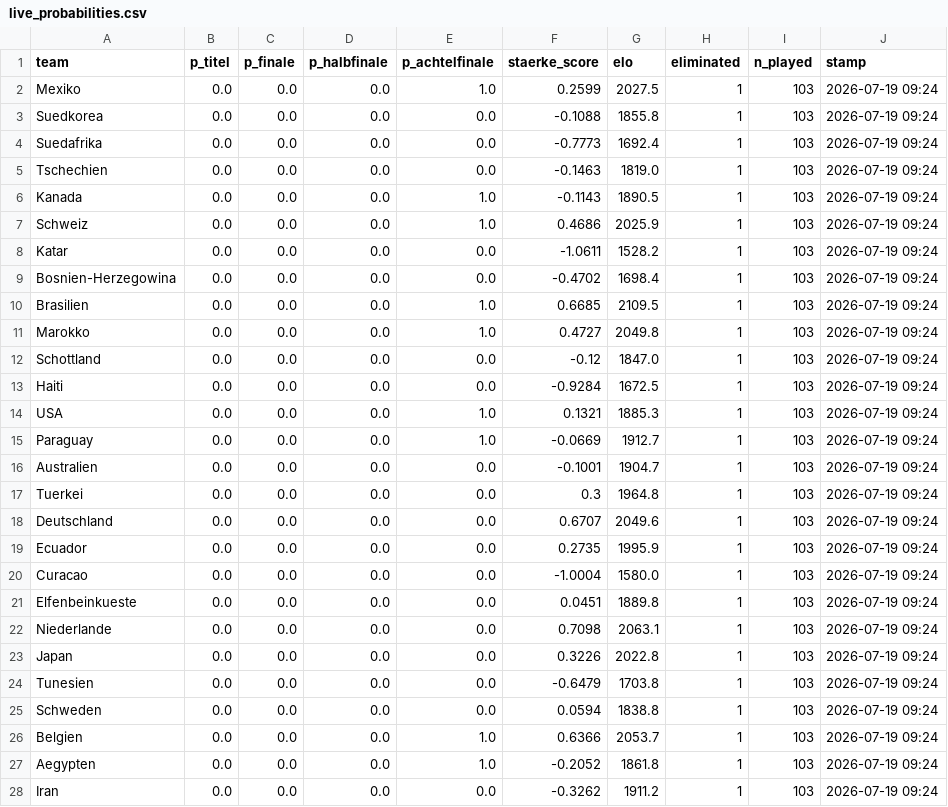
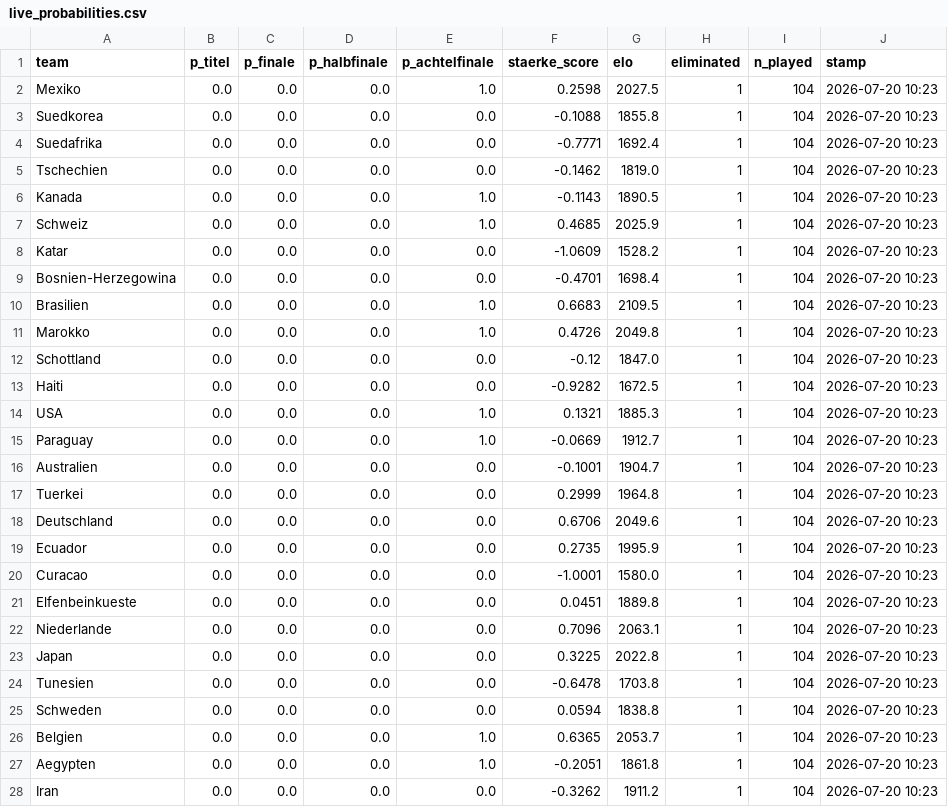
Before and after one commit to iamkaracho/worldcup, a CSV file: output/live_probabilities.csv, drawn as a sheet; only a part is shown; the diff covers the shown part only.

```diff
--- a/output/live_probabilities.csv
+++ b/output/live_probabilities.csv
@@ -1,28 +1,28 @@
 team,p_titel,p_finale,p_halbfinale,p_achtelfinale,staerke_score,elo,eliminated,n_played,stamp
-Mexiko,0.0,0.0,0.0,1.0,0.2599,2027.5,1,103,2026-07-19 09:24
-Suedkorea,0.0,0.0,0.0,0.0,-0.1088,1855.8,1,103,2026-07-19 09:24
-Suedafrika,0.0,0.0,0.0,0.0,-0.7773,1692.4,1,103,2026-07-19 09:24
-Tschechien,0.0,0.0,0.0,0.0,-0.1463,1819.0,1,103,2026-07-19 09:24
-Kanada,0.0,0.0,0.0,1.0,-0.1143,1890.5,1,103,2026-07-19 09:24
-Schweiz,0.0,0.0,0.0,1.0,0.4686,2025.9,1,103,2026-07-19 09:24
-Katar,0.0,0.0,0.0,0.0,-1.0611,1528.2,1,103,2026-07-19 09:24
-Bosnien-Herzegowina,0.0,0.0,0.0,0.0,-0.4702,1698.4,1,103,2026-07-19 09:24
-Brasilien,0.0,0.0,0.0,1.0,0.6685,2109.5,1,103,2026-07-19 09:24
-Marokko,0.0,0.0,0.0,1.0,0.4727,2049.8,1,103,2026-07-19 09:24
-Schottland,0.0,0.0,0.0,0.0,-0.12,1847.0,1,103,2026-07-19 09:24
-Haiti,0.0,0.0,0.0,0.0,-0.9284,1672.5,1,103,2026-07-19 09:24
-USA,0.0,0.0,0.0,1.0,0.1321,1885.3,1,103,2026-07-19 09:24
-Paraguay,0.0,0.0,0.0,1.0,-0.0669,1912.7,1,103,2026-07-19 09:24
-Australien,0.0,0.0,0.0,0.0,-0.1001,1904.7,1,103,2026-07-19 09:24
-Tuerkei,0.0,0.0,0.0,0.0,0.3,1964.8,1,103,2026-07-19 09:24
-Deutschland,0.0,0.0,0.0,0.0,0.6707,2049.6,1,103,2026-07-19 09:24
-Ecuador,0.0,0.0,0.0,0.0,0.2735,1995.9,1,103,2026-07-19 09:24
-Curacao,0.0,0.0,0.0,0.0,-1.0004,1580.0,1,103,2026-07-19 09:24
-Elfenbeinkueste,0.0,0.0,0.0,0.0,0.0451,1889.8,1,103,2026-07-19 09:24
-Niederlande,0.0,0.0,0.0,0.0,0.7098,2063.1,1,103,2026-07-19 09:24
-Japan,0.0,0.0,0.0,0.0,0.3226,2022.8,1,103,2026-07-19 09:24
-Tunesien,0.0,0.0,0.0,0.0,-0.6479,1703.8,1,103,2026-07-19 09:24
-Schweden,0.0,0.0,0.0,0.0,0.0594,1838.8,1,103,2026-07-19 09:24
-Belgien,0.0,0.0,0.0,1.0,0.6366,2053.7,1,103,2026-07-19 09:24
-Aegypten,0.0,0.0,0.0,1.0,-0.2052,1861.8,1,103,2026-07-19 09:24
-Iran,0.0,0.0,0.0,0.0,-0.3262,1911.2,1,103,2026-07-19 09:24
+Mexiko,0.0,0.0,0.0,1.0,0.2598,2027.5,1,104,2026-07-20 10:23
+Suedkorea,0.0,0.0,0.0,0.0,-0.1088,1855.8,1,104,2026-07-20 10:23
+Suedafrika,0.0,0.0,0.0,0.0,-0.7771,1692.4,1,104,2026-07-20 10:23
+Tschechien,0.0,0.0,0.0,0.0,-0.1462,1819.0,1,104,2026-07-20 10:23
+Kanada,0.0,0.0,0.0,1.0,-0.1143,1890.5,1,104,2026-07-20 10:23
+Schweiz,0.0,0.0,0.0,1.0,0.4685,2025.9,1,104,2026-07-20 10:23
+Katar,0.0,0.0,0.0,0.0,-1.0609,1528.2,1,104,2026-07-20 10:23
+Bosnien-Herzegowina,0.0,0.0,0.0,0.0,-0.4701,1698.4,1,104,2026-07-20 10:23
+Brasilien,0.0,0.0,0.0,1.0,0.6683,2109.5,1,104,2026-07-20 10:23
+Marokko,0.0,0.0,0.0,1.0,0.4726,2049.8,1,104,2026-07-20 10:23
+Schottland,0.0,0.0,0.0,0.0,-0.12,1847.0,1,104,2026-07-20 10:23
+Haiti,0.0,0.0,0.0,0.0,-0.9282,1672.5,1,104,2026-07-20 10:23
+USA,0.0,0.0,0.0,1.0,0.1321,1885.3,1,104,2026-07-20 10:23
+Paraguay,0.0,0.0,0.0,1.0,-0.0669,1912.7,1,104,2026-07-20 10:23
+Australien,0.0,0.0,0.0,0.0,-0.1001,1904.7,1,104,2026-07-20 10:23
+Tuerkei,0.0,0.0,0.0,0.0,0.2999,1964.8,1,104,2026-07-20 10:23
+Deutschland,0.0,0.0,0.0,0.0,0.6706,2049.6,1,104,2026-07-20 10:23
+Ecuador,0.0,0.0,0.0,0.0,0.2735,1995.9,1,104,2026-07-20 10:23
+Curacao,0.0,0.0,0.0,0.0,-1.0001,1580.0,1,104,2026-07-20 10:23
+Elfenbeinkueste,0.0,0.0,0.0,0.0,0.0451,1889.8,1,104,2026-07-20 10:23
+Niederlande,0.0,0.0,0.0,0.0,0.7096,2063.1,1,104,2026-07-20 10:23
+Japan,0.0,0.0,0.0,0.0,0.3225,2022.8,1,104,2026-07-20 10:23
+Tunesien,0.0,0.0,0.0,0.0,-0.6478,1703.8,1,104,2026-07-20 10:23
+Schweden,0.0,0.0,0.0,0.0,0.0594,1838.8,1,104,2026-07-20 10:23
+Belgien,0.0,0.0,0.0,1.0,0.6365,2053.7,1,104,2026-07-20 10:23
+Aegypten,0.0,0.0,0.0,1.0,-0.2051,1861.8,1,104,2026-07-20 10:23
+Iran,0.0,0.0,0.0,0.0,-0.3262,1911.2,1,104,2026-07-20 10:23
```
Also changed, not shown: 64 edited cells elsewhere in this file, 11 other files.
